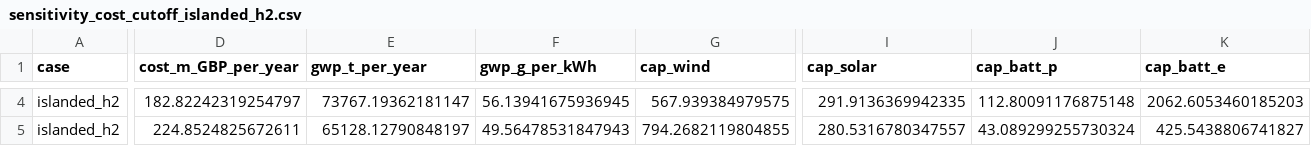
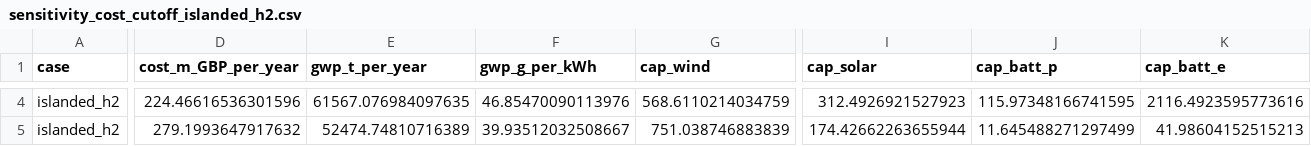
Before and after one commit to louis123sch/ukelectrolyserlca, a CSV file: optimisation_outputs/sensitivity_cost_cutoff_islanded_h2.csv, drawn as a sheet; only a part is shown, gaps mark what is left out; the diff covers the shown part only; the diff names each change by its address in the sheet, - before the commit and + after, or states it on an @@ line.

```diff
--- a/optimisation_outputs/sensitivity_cost_cutoff_islanded_h2.csv
+++ b/optimisation_outputs/sensitivity_cost_cutoff_islanded_h2.csv
-D4 (cost_m_GBP_per_year): 182.82242319254797
+D4 (cost_m_GBP_per_year): 224.46616536301596
-E4 (gwp_t_per_year): 73767.19362181147
+E4 (gwp_t_per_year): 61567.076984097635
-F4 (gwp_g_per_kWh): 56.13941675936945
+F4 (gwp_g_per_kWh): 46.85470090113976
-G4 (cap_wind): 567.939384979575
+G4 (cap_wind): 568.6110214034759
-I4 (cap_solar): 291.9136369942335
+I4 (cap_solar): 312.4926921527923
-J4 (cap_batt_p): 112.80091176875148
+J4 (cap_batt_p): 115.97348166741595
-K4 (cap_batt_e): 2062.6053460185203
+K4 (cap_batt_e): 2116.4923595773616
-D5 (cost_m_GBP_per_year): 224.8524825672611
+D5 (cost_m_GBP_per_year): 279.1993647917632
-E5 (gwp_t_per_year): 65128.12790848197
+E5 (gwp_t_per_year): 52474.74810716389
-F5 (gwp_g_per_kWh): 49.56478531847943
+F5 (gwp_g_per_kWh): 39.93512032508667
-G5 (cap_wind): 794.2682119804855
+G5 (cap_wind): 751.038746883839
-I5 (cap_solar): 280.5316780347557
+I5 (cap_solar): 174.42662263655944
-J5 (cap_batt_p): 43.089299255730324
+J5 (cap_batt_p): 11.645488271297499
-K5 (cap_batt_e): 425.5438806741827
+K5 (cap_batt_e): 41.98604152515213
```
Also changed, not shown: 126 edited cells elsewhere in this file, 9 other files.
